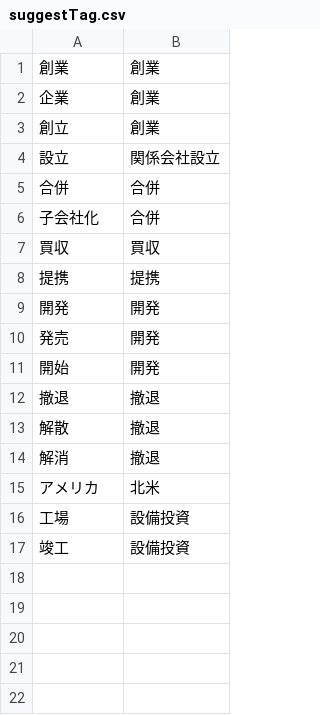
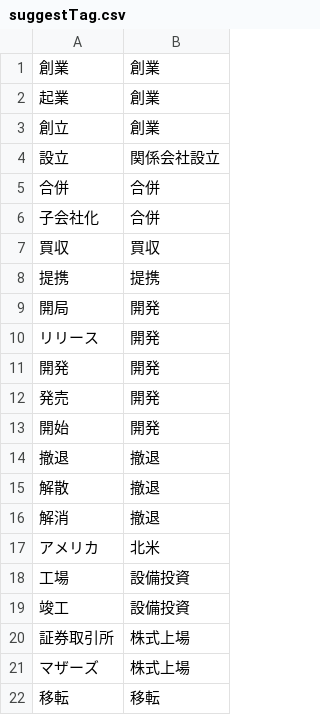
Before and after one commit to yutakasugiura/yufo-reader, a CSV file: Domain/tool/suggestTag.csv, drawn as a sheet.

```diff
--- a/Domain/tool/suggestTag.csv
+++ b/Domain/tool/suggestTag.csv
@@ -1,3 +1,3 @@
 創業,創業
-企業,創業
+起業,創業
 創立,創業
@@ -8,2 +8,4 @@
 提携,提携
+開局,開発
+リリース,開発
 開発,開発
@@ -17 +19,4 @@
 竣工,設備投資
+証券取引所,株式上場
+マザーズ,株式上場
+移転,移転
```
Also changed, not shown: 11 other files.
